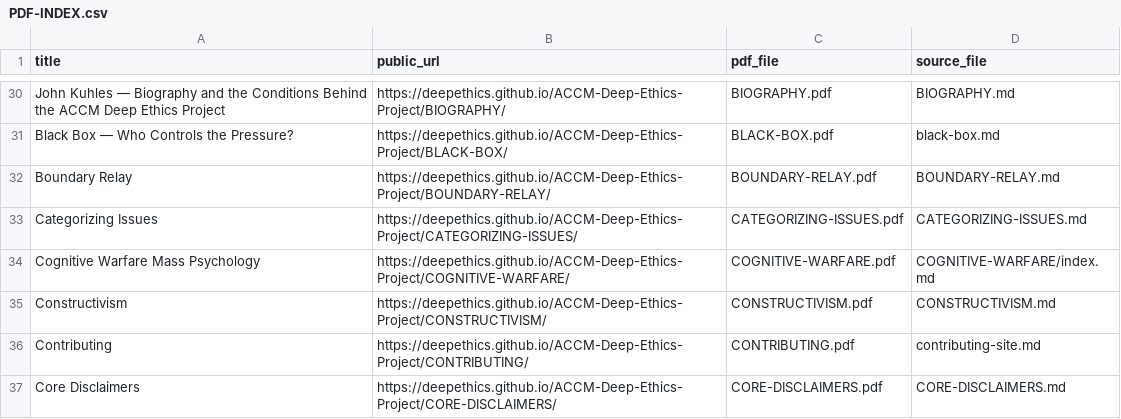
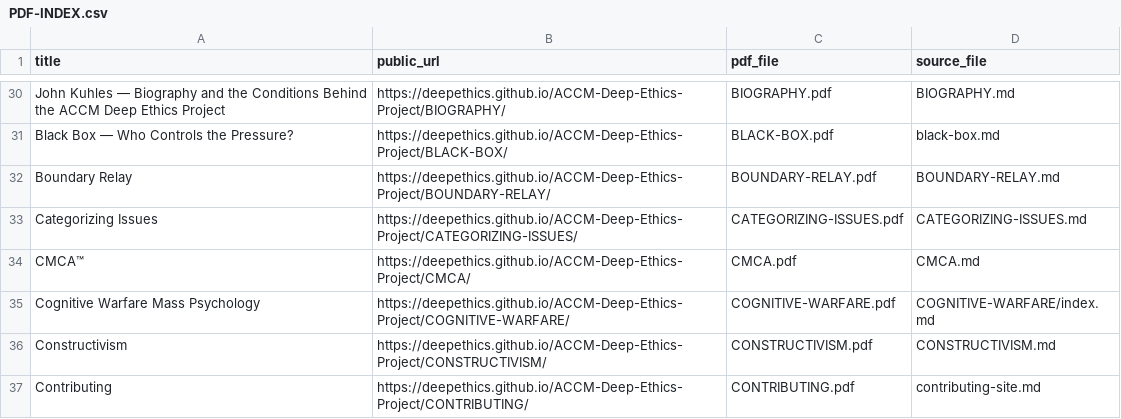
Before and after one commit to deepethics/ACCM-Deep-Ethics-Project, a CSV file: Deep-Ethical-PDFs/PDF-INDEX.csv, drawn as a sheet; only a part is shown, gaps mark what is left out; the shorter side is filled out with more unchanged rows; the diff names each change by its address in the sheet, - before the commit and + after, or states it on an @@ line.

Commit message:
Publish CMCA reference card and Subtitle Archive audit

```diff
--- a/Deep-Ethical-PDFs/PDF-INDEX.csv
+++ b/Deep-Ethical-PDFs/PDF-INDEX.csv
+row 34: CMCA™ | https://deepethics.github.io/ACCM-Deep-Ethics-Project/CMCA/ | CMCA.pdf | CMCA.md
```
Also changed, not shown: 12 other files.
